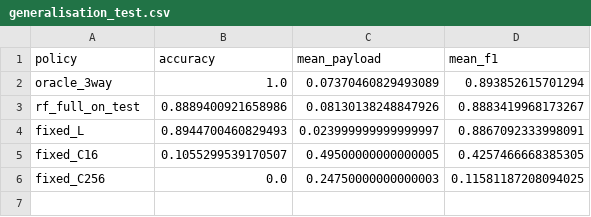
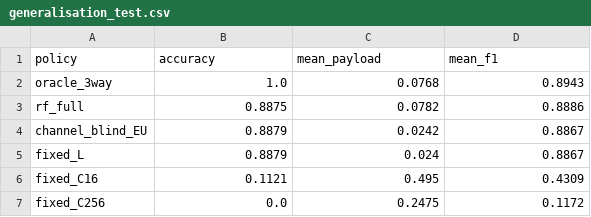
Before and after one commit to pyyue9836/ca-tosg, a CSV file: paper1/results/generalisation_test.csv, drawn as a sheet.

```diff
--- a/paper1/results/generalisation_test.csv
+++ b/paper1/results/generalisation_test.csv
@@ -1,6 +1,7 @@
 policy,accuracy,mean_payload,mean_f1
-oracle_3way,1.0,0.07370460829493089,0.893852615701294
-rf_full_on_test,0.8889400921658986,0.08130138248847926,0.8883419968173267
-fixed_L,0.8944700460829493,0.023999999999999997,0.8867092333998091
-fixed_C16,0.1055299539170507,0.49500000000000005,0.4257466668385305
-fixed_C256,0.0,0.24750000000000003,0.11581187208094025
+oracle_3way,1.0,0.0768,0.8943
+rf_full,0.8875,0.0782,0.8886
+channel_blind_EU,0.8879,0.0242,0.8867
+fixed_L,0.8879,0.024,0.8867
+fixed_C16,0.1121,0.495,0.4309
+fixed_C256,0.0,0.2475,0.1172
```
Also changed, not shown: paper1/results/generalisation_culver.csv, paper1/results/pareto_points.csv, 5 other files.
